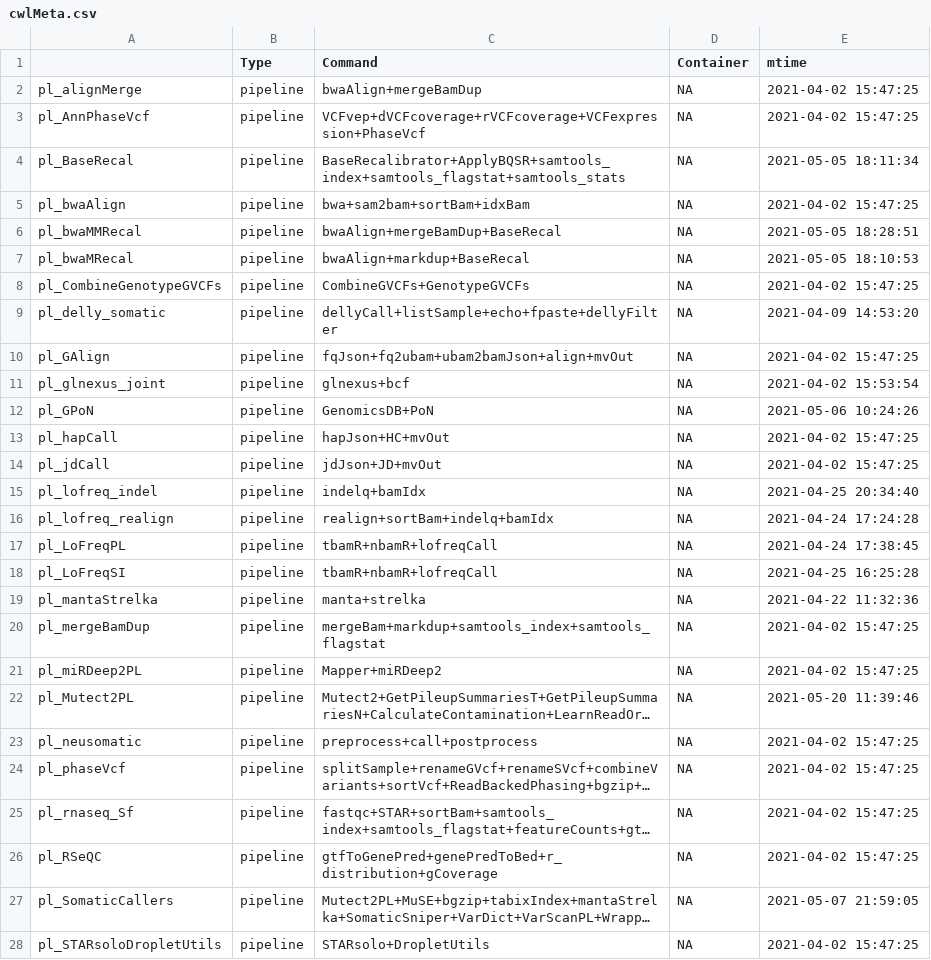
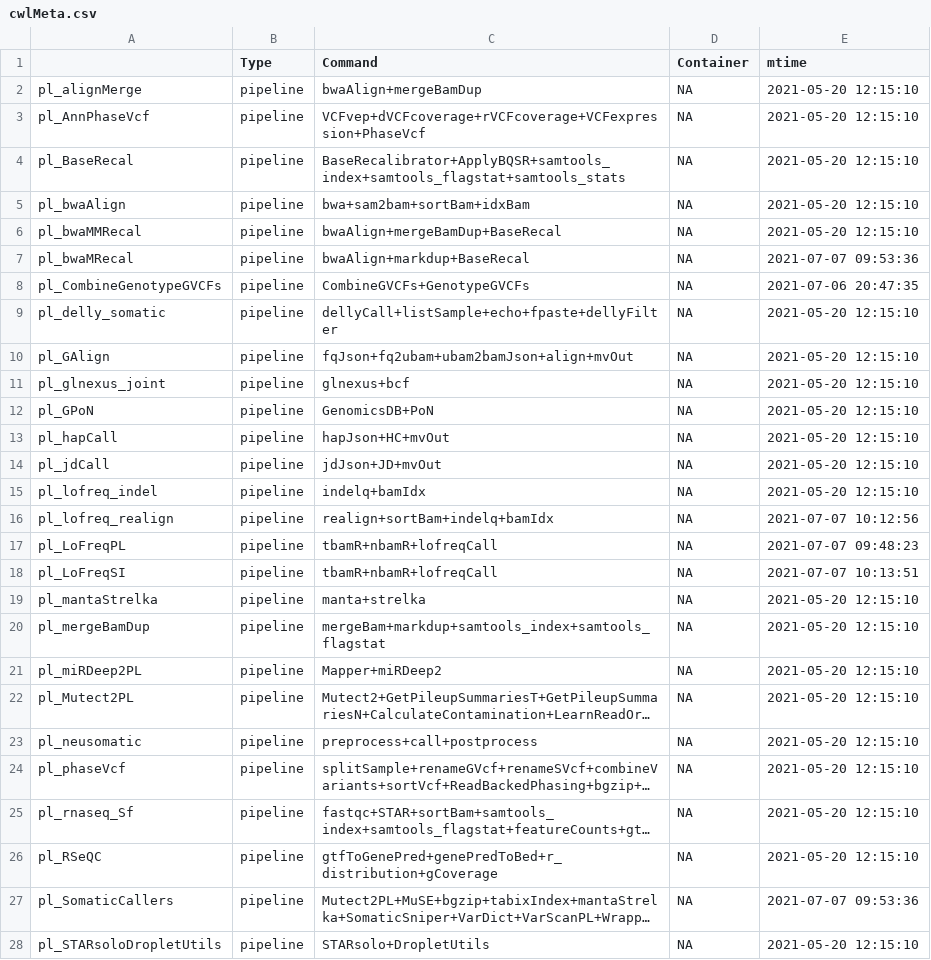
Before and after one commit to rworkflow/RcwlRecipes, a CSV file: cwlMeta.csv, drawn as a sheet; only a part is shown; long unchanged cells end in …; the diff covers the shown part only; the diff names each change by its address in the sheet, - before the commit and + after, or states it on an @@ line.

Commit message:
Update meta

```diff
--- a/cwlMeta.csv
+++ b/cwlMeta.csv
-E2:E3 (mtime): 2021-04-02 15:47:25
+E2:E3 (mtime): 2021-05-20 12:15:10
-E4 (mtime): 2021-05-05 18:11:34
+E4 (mtime): 2021-05-20 12:15:10
-E5 (mtime): 2021-04-02 15:47:25
+E5 (mtime): 2021-05-20 12:15:10
-E6 (mtime): 2021-05-05 18:28:51
+E6 (mtime): 2021-05-20 12:15:10
-E7 (mtime): 2021-05-05 18:10:53
+E7 (mtime): 2021-07-07 09:53:36
-E8 (mtime): 2021-04-02 15:47:25
+E8 (mtime): 2021-07-06 20:47:35
-E9 (mtime): 2021-04-09 14:53:20
+E9 (mtime): 2021-05-20 12:15:10
-E10 (mtime): 2021-04-02 15:47:25
+E10 (mtime): 2021-05-20 12:15:10
-E11 (mtime): 2021-04-02 15:53:54
+E11 (mtime): 2021-05-20 12:15:10
-E12 (mtime): 2021-05-06 10:24:26
+E12 (mtime): 2021-05-20 12:15:10
-E13:E14 (mtime): 2021-04-02 15:47:25
+E13:E14 (mtime): 2021-05-20 12:15:10
-E15 (mtime): 2021-04-25 20:34:40
+E15 (mtime): 2021-05-20 12:15:10
-E16 (mtime): 2021-04-24 17:24:28
+E16 (mtime): 2021-07-07 10:12:56
-E17 (mtime): 2021-04-24 17:38:45
+E17 (mtime): 2021-07-07 09:48:23
-E18 (mtime): 2021-04-25 16:25:28
+E18 (mtime): 2021-07-07 10:13:51
-E19 (mtime): 2021-04-22 11:32:36
+E19 (mtime): 2021-05-20 12:15:10
-E20:E21 (mtime): 2021-04-02 15:47:25
+E20:E21 (mtime): 2021-05-20 12:15:10
-E22 (mtime): 2021-05-20 11:39:46
+E22 (mtime): 2021-05-20 12:15:10
-E23:E26 (mtime): 2021-04-02 15:47:25
+E23:E26 (mtime): 2021-05-20 12:15:10
-E27 (mtime): 2021-05-07 21:59:05
+E27 (mtime): 2021-07-07 09:53:36
-E28 (mtime): 2021-04-02 15:47:25
+E28 (mtime): 2021-05-20 12:15:10
```
Also changed, not shown: 5 added rows, 1 removed row and 141 edited cells elsewhere in this file, 47 other files.
